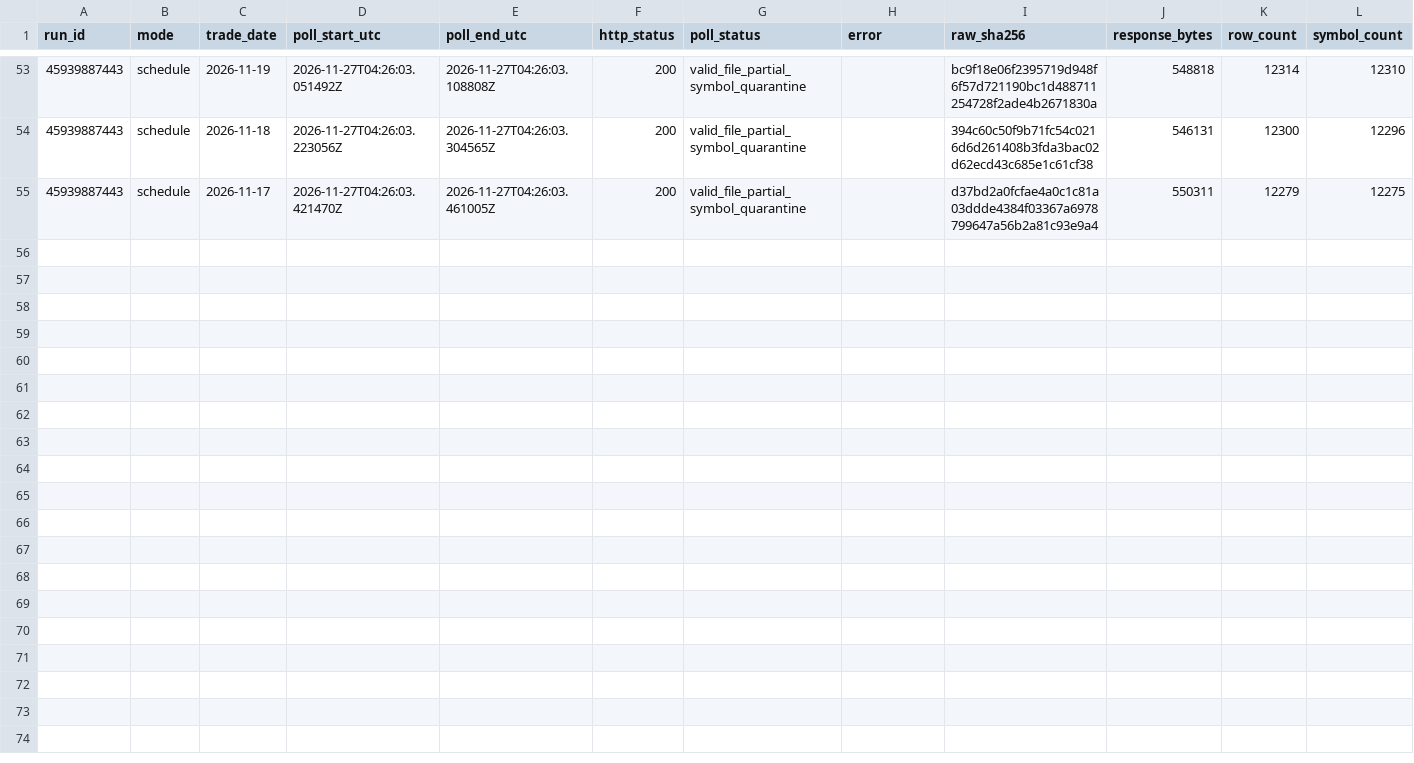
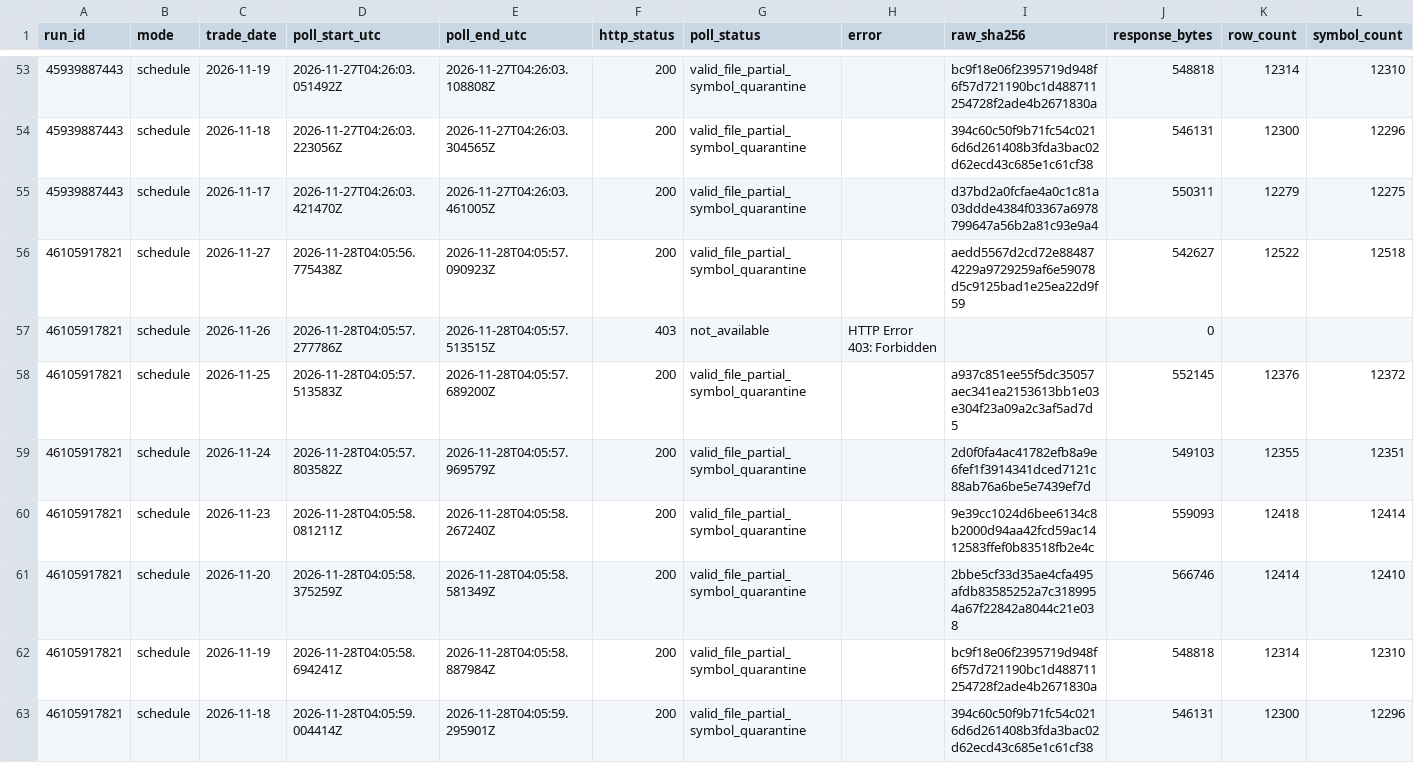
Before and after one commit to jafelix81/NuevaEstrategia, a CSV file: research/data/finra_regsho_daily_first_seen/polls.csv, drawn as a sheet; only a part is shown, gaps mark what is left out; rows hold the shown columns only; the diff names each change by its address in the sheet, - before the commit and + after, or states it on an @@ line.

```diff
--- a/research/data/finra_regsho_daily_first_seen/polls.csv
+++ b/research/data/finra_regsho_daily_first_seen/polls.csv
+row 56: 46105917821 | schedule | 2026-11-27 | 2026-11-28T04:05:56.775438Z | 2026-11-28T04:05:57.090923Z | 200 | valid_file_partial_symbol_quarantine |  | aedd5567d2cd72e884874229a9729259af6e59078d5c9125bad1e25ea22d9f59 | 542627 | 12522 | 12518
+row 57: 46105917821 | schedule | 2026-11-26 | 2026-11-28T04:05:57.277786Z | 2026-11-28T04:05:57.513515Z | 403 | not_available | HTTP Error 403: Forbidden |  | 0
+row 58: 46105917821 | schedule | 2026-11-25 | 2026-11-28T04:05:57.513583Z | 2026-11-28T04:05:57.689200Z | 200 | valid_file_partial_symbol_quarantine |  | a937c851ee55f5dc35057aec341ea2153613bb1e03e304f23a09a2c3af5ad7d5 | 552145 | 12376 | 12372
+row 59: 46105917821 | schedule | 2026-11-24 | 2026-11-28T04:05:57.803582Z | 2026-11-28T04:05:57.969579Z | 200 | valid_file_partial_symbol_quarantine |  | 2d0f0fa4ac41782efb8a9e6fef1f3914341dced7121c88ab76a6be5e7439ef7d | 549103 | 12355 | 12351
+row 60: 46105917821 | schedule | 2026-11-23 | 2026-11-28T04:05:58.081211Z | 2026-11-28T04:05:58.267240Z | 200 | valid_file_partial_symbol_quarantine |  | 9e39cc1024d6bee6134c8b2000d94aa42fcd59ac1412583ffef0b83518fb2e4c | 559093 | 12418 | 12414
+row 61: 46105917821 | schedule | 2026-11-20 | 2026-11-28T04:05:58.375259Z | 2026-11-28T04:05:58.581349Z | 200 | valid_file_partial_symbol_quarantine |  | 2bbe5cf33d35ae4cfa495afdb83585252a7c3189954a67f22842a8044c21e038 | 566746 | 12414 | 12410
+row 62: 46105917821 | schedule | 2026-11-19 | 2026-11-28T04:05:58.694241Z | 2026-11-28T04:05:58.887984Z | 200 | valid_file_partial_symbol_quarantine |  | bc9f18e06f2395719d948f6f57d721190bc1d488711254728f2ade4b2671830a | 548818 | 12314 | 12310
+row 63: 46105917821 | schedule | 2026-11-18 | 2026-11-28T04:05:59.004414Z | 2026-11-28T04:05:59.295901Z | 200 | valid_file_partial_symbol_quarantine |  | 394c60c50f9b71fc54c0216d6d261408b3fda3bac02d62ecd43c685e1c61cf38 | 546131 | 12300 | 12296
```
Also changed, not shown: research/data/finra_regsho_daily_first_seen/events.csv, 3 other files.
